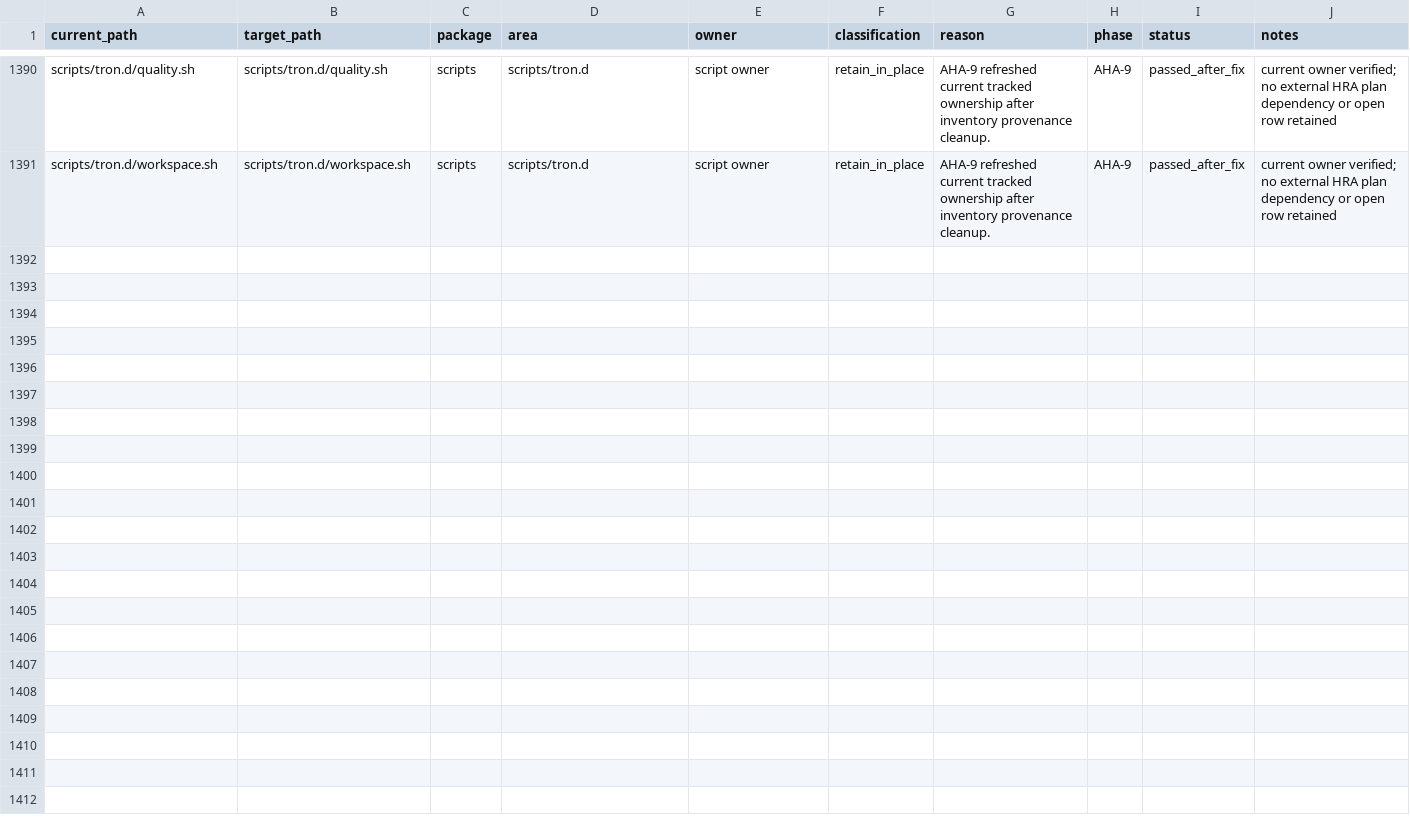
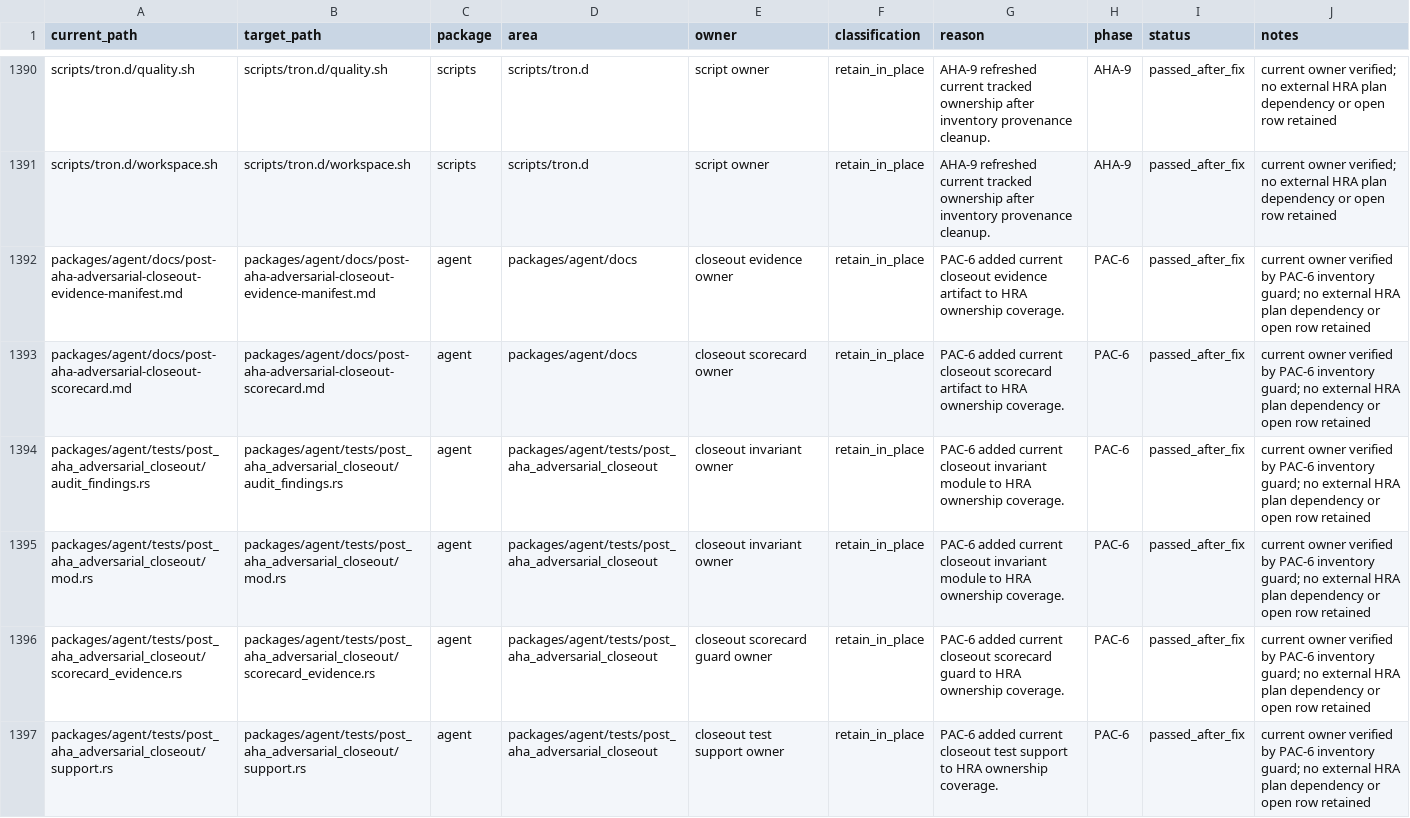
Before and after one commit to mhismail3/tron, a TSV file: packages/agent/docs/hierarchical-rearchitecture-current-ownership-map.tsv, drawn as a sheet; only a part is shown, gaps mark what is left out; the diff covers the shown part only.

```diff
--- a/packages/agent/docs/hierarchical-rearchitecture-current-ownership-map.tsv
+++ b/packages/agent/docs/hierarchical-rearchitecture-current-ownership-map.tsv
@@ -1391 +1391,7 @@ scripts/tron.d/quality.sh	scripts/tron.d/quality.sh	scripts	scripts/tron.d	scrip
 scripts/tron.d/workspace.sh	scripts/tron.d/workspace.sh	scripts	scripts/tron.d	script owner	retain_in_place	AHA-9 refreshed current tracked ownership after inventory provenance cleanup.	AHA-9	passed_after_fix	current owner verified; no external HRA plan dependency or open row retained
+packages/agent/docs/post-aha-adversarial-closeout-evidence-manifest.md	packages/agent/docs/post-aha-adversarial-closeout-evidence-manifest.md	agent	packages/agent/docs	closeout evidence owner	retain_in_place	PAC-6 added current closeout evidence artifact to HRA ownership coverage.	PAC-6	passed_after_fix	current owner verified by PAC-6 inventory guard; no external HRA plan dependency or open row retained
+packages/agent/docs/post-aha-adversarial-closeout-scorecard.md	packages/agent/docs/post-aha-adversarial-closeout-scorecard.md	agent	packages/agent/docs	closeout scorecard owner	retain_in_place	PAC-6 added current closeout scorecard artifact to HRA ownership coverage.	PAC-6	passed_after_fix	current owner verified by PAC-6 inventory guard; no external HRA plan dependency or open row retained
+packages/agent/tests/post_aha_adversarial_closeout/audit_findings.rs	packages/agent/tests/post_aha_adversarial_closeout/audit_findings.rs	agent	packages/agent/tests/post_aha_adversarial_closeout	closeout invariant owner	retain_in_place	PAC-6 added current closeout invariant module to HRA ownership coverage.	PAC-6	passed_after_fix	current owner verified by PAC-6 inventory guard; no external HRA plan dependency or open row retained
+packages/agent/tests/post_aha_adversarial_closeout/mod.rs	packages/agent/tests/post_aha_adversarial_closeout/mod.rs	agent	packages/agent/tests/post_aha_adversarial_closeout	closeout invariant owner	retain_in_place	PAC-6 added current closeout invariant module to HRA ownership coverage.	PAC-6	passed_after_fix	current owner verified by PAC-6 inventory guard; no external HRA plan dependency or open row retained
+packages/agent/tests/post_aha_adversarial_closeout/scorecard_evidence.rs	packages/agent/tests/post_aha_adversarial_closeout/scorecard_evidence.rs	agent	packages/agent/tests/post_aha_adversarial_closeout	closeout scorecard guard owner	retain_in_place	PAC-6 added current closeout scorecard guard to HRA ownership coverage.	PAC-6	passed_after_fix	current owner verified by PAC-6 inventory guard; no external HRA plan dependency or open row retained
+packages/agent/tests/post_aha_adversarial_closeout/support.rs	packages/agent/tests/post_aha_adversarial_closeout/support.rs	agent	packages/agent/tests/post_aha_adversarial_closeout	closeout test support owner	retain_in_place	PAC-6 added current closeout test support to HRA ownership coverage.	PAC-6	passed_after_fix	current owner verified by PAC-6 inventory guard; no external HRA plan dependency or open row retained
```
Also changed, not shown: 5 added rows and 60 edited cells elsewhere in this file, packages/agent/docs/hierarchical-rearchitecture-ios-current-ownership-map.tsv, packages/agent/docs/primitive-code-cleanup-file-inventory.tsv, 19 other files.
